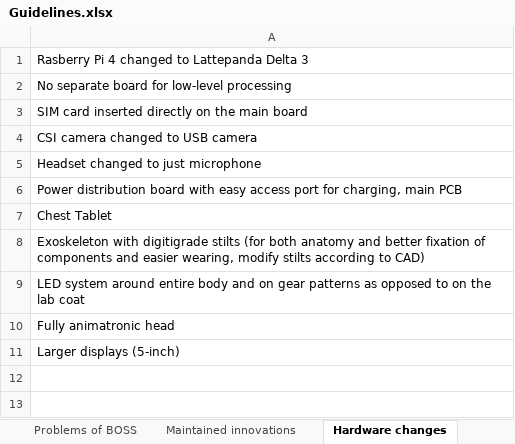
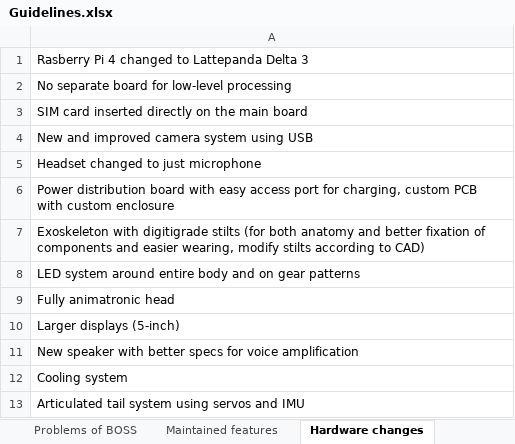
Before and after one commit to MekhyW/DYNAMO-Electronic_Fursuit-2.0, an Excel workbook: Guidelines.xlsx, sheet Hardware changes, drawn as a sheet; values as stored, in another font and other column widths than the file's, no borders; removed rows and columns are numbered as before the commit, all else as after; the diff names each change by its address in the sheet, - before the commit and + after, or states it on an @@ line.

```diff
--- a/Guidelines.xlsx (sheet Hardware changes)
+++ b/Guidelines.xlsx (sheet Hardware changes)
-sheet tab: Maintained innovations
+sheet tab: Maintained features
-A4: CSI camera changed to USB camera
+A4: New and improved camera system using USB
-A6: …for charging, main PCB
+A6: …for charging, custom PCB with custom enclosure
-row 7: Chest Tablet
-A8: …gear patterns as opposed to on the lab coat
+A8: …gear patterns
+row 11: New speaker with better specs for voice amplification
+row 12: Cooling system
+row 13: Articulated tail system using servos and IMU
```
Also changed, not shown: sheet Software changes, sheet Maintained features, sheet Other changes, sheet Problems of BOSS.
